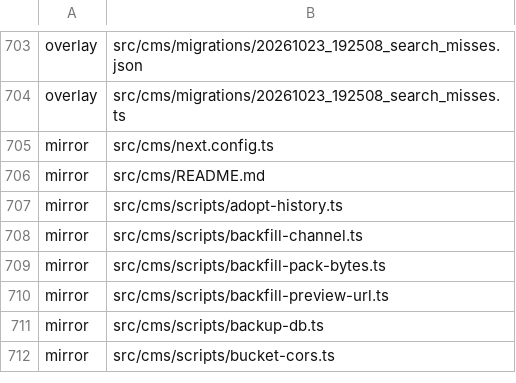
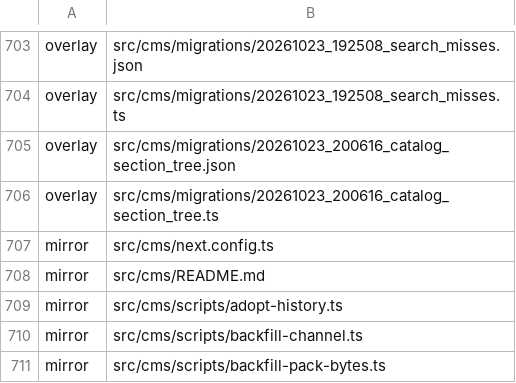
Before and after one commit to Vovanda/WebHolyGrail, a TSV file: template-registry.tsv, drawn as a sheet; only a part is shown, gaps mark what is left out; the shorter side is filled out with more unchanged rows; the diff names each change by its address in the sheet, - before the commit and + after, or states it on an @@ line.

```diff
--- a/template-registry.tsv
+++ b/template-registry.tsv
+row 705: overlay | src/cms/migrations/20261023_200616_catalog_section_tree.json
+row 706: overlay | src/cms/migrations/20261023_200616_catalog_section_tree.ts
```
Also changed, not shown: 9 other files.
